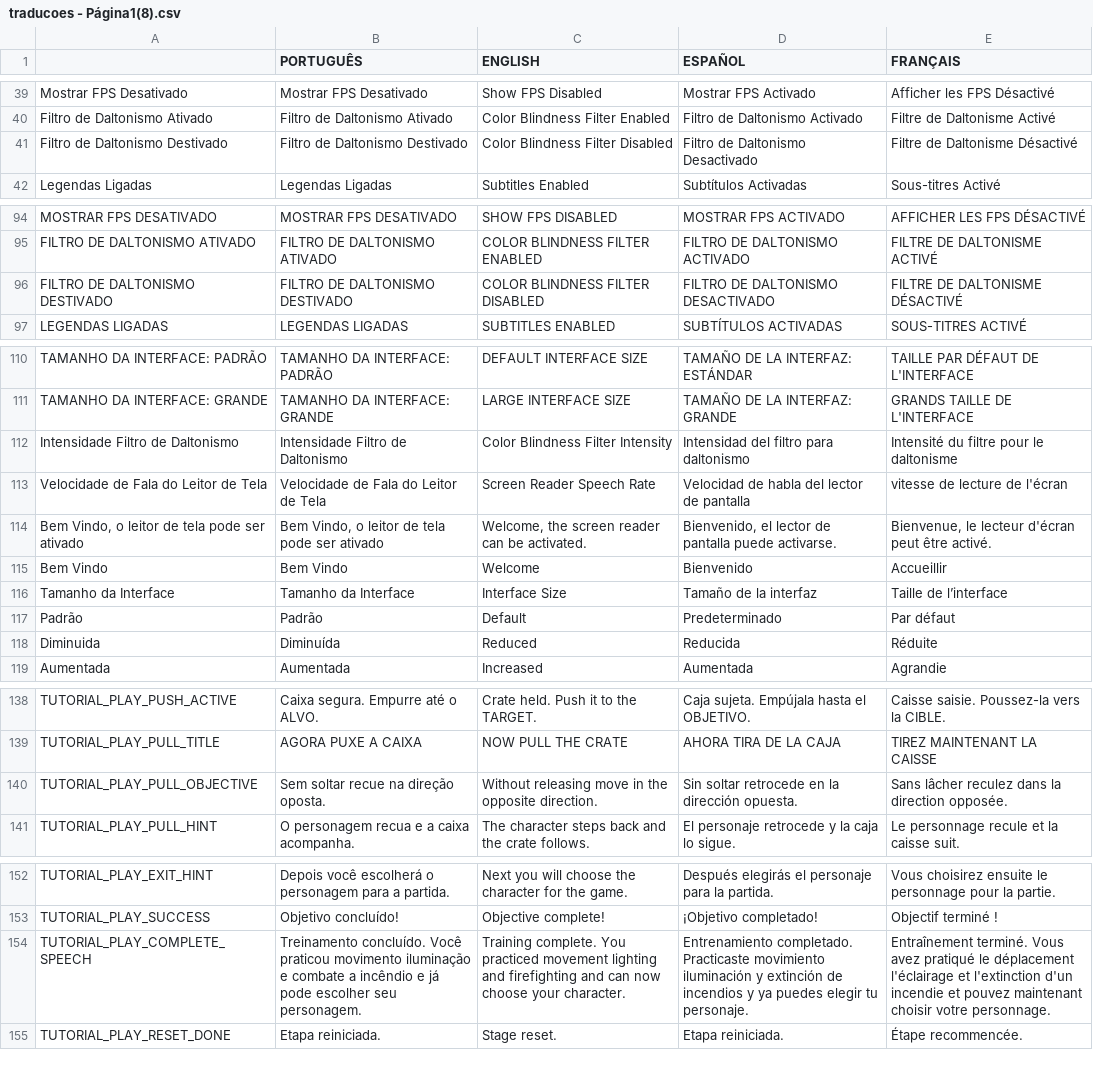
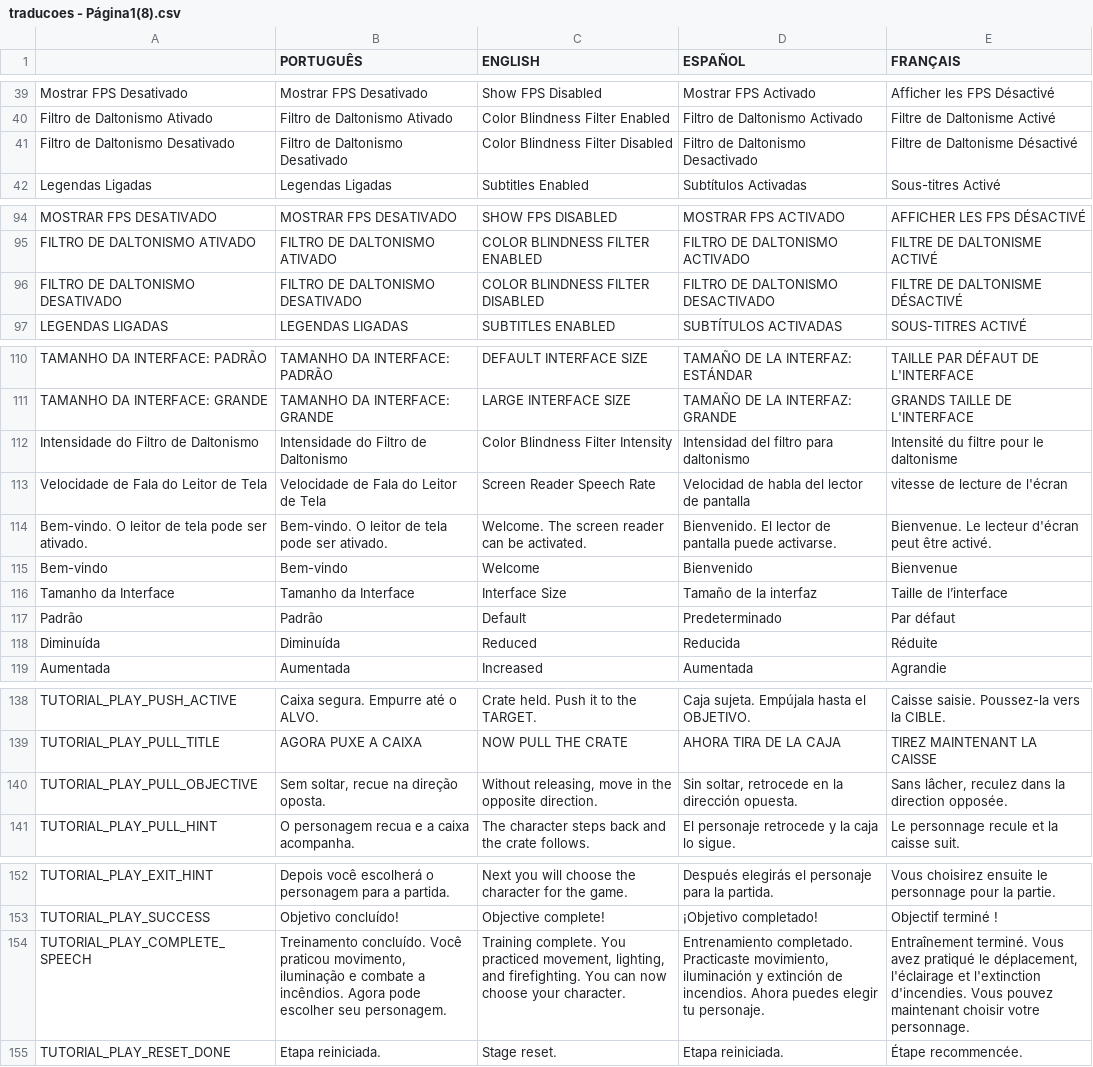
Before and after one commit to TP-Coltec-UFMG/2026-303-Asimov, a CSV file: Tradutions/traducoes - Página1(8).csv, drawn as a sheet; only a part is shown, gaps mark what is left out; the diff names each change by its address in the sheet, - before the commit and + after, or states it on an @@ line.

```diff
--- a/Tradutions/traducoes - Página1(8).csv
+++ b/Tradutions/traducoes - Página1(8).csv
-A41: Filtro de Daltonismo Destivado
+A41: Filtro de Daltonismo Desativado
-B41 (PORTUGUÊS): Filtro de Daltonismo Destivado
+B41 (PORTUGUÊS): Filtro de Daltonismo Desativado
-A96: FILTRO DE DALTONISMO DESTIVADO
+A96: FILTRO DE DALTONISMO DESATIVADO
-B96 (PORTUGUÊS): FILTRO DE DALTONISMO DESTIVADO
+B96 (PORTUGUÊS): FILTRO DE DALTONISMO DESATIVADO
-A112: Intensidade Filtro de Daltonismo
+A112: Intensidade do Filtro de Daltonismo
-B112 (PORTUGUÊS): Intensidade Filtro de Daltonismo
+B112 (PORTUGUÊS): Intensidade do Filtro de Daltonismo
-A114: Bem Vindo, o leitor de tela pode ser ativado
+A114: Bem-vindo. O leitor de tela pode ser ativado.
-B114 (PORTUGUÊS): Bem Vindo, o leitor de tela pode ser ativado
+B114 (PORTUGUÊS): Bem-vindo. O leitor de tela pode ser ativado.
-C114 (ENGLISH): Welcome, the screen reader can be activated.
+C114 (ENGLISH): Welcome. The screen reader can be activated.
-D114 (ESPAÑOL): Bienvenido, el lector de…
+D114 (ESPAÑOL): Bienvenido. El lector de…
-E114 (FRANÇAIS): Bienvenue, le lecteur d'écran…
+E114 (FRANÇAIS): Bienvenue. Le lecteur d'écran…
-A115: Bem Vindo
+A115: Bem-vindo
-B115 (PORTUGUÊS): Bem Vindo
+B115 (PORTUGUÊS): Bem-vindo
-E115 (FRANÇAIS): Accueillir
+E115 (FRANÇAIS): Bienvenue
-A118: Diminuida
+A118: Diminuída
-B140 (PORTUGUÊS): Sem soltar recue na direção oposta.
+B140 (PORTUGUÊS): Sem soltar, recue na direção oposta.
-C140 (ENGLISH): Without releasing move in…
+C140 (ENGLISH): Without releasing, move in…
-D140 (ESPAÑOL): Sin soltar retrocede en…
+D140 (ESPAÑOL): Sin soltar, retrocede en…
-E140 (FRANÇAIS): Sans lâcher reculez dans…
+E140 (FRANÇAIS): Sans lâcher, reculez dans…
-B154 (PORTUGUÊS): …Você praticou movimento iluminação e combate a incêndio e já pode escolher…
+B154 (PORTUGUÊS): …Você praticou movimento, iluminação e combate a incêndios. Agora pode escolher…
-C154 (ENGLISH): …You practiced movement lighting and firefighting and can now…
+C154 (ENGLISH): …You practiced movement, lighting, and firefighting. You can now…
-D154 (ESPAÑOL): …completado. Practicaste movimiento iluminación y extinción de incendios y ya puedes elegir…
+D154 (ESPAÑOL): …completado. Practicaste movimiento, iluminación y extinción de incendios. Ahora puedes elegir…
-E154 (FRANÇAIS): …pratiqué le déplacement l'éclairage et l'extinction d'un incendie et pouvez maintenant…
+E154 (FRANÇAIS): …pratiqué le déplacement, l'éclairage et l'extinction d'incendies. Vous pouvez maintenant…
```
Also changed, not shown: 33 other files.
